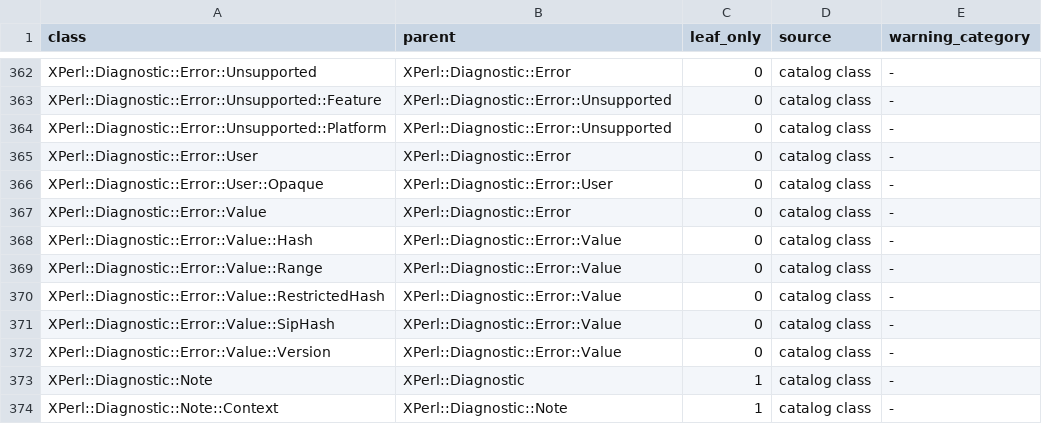
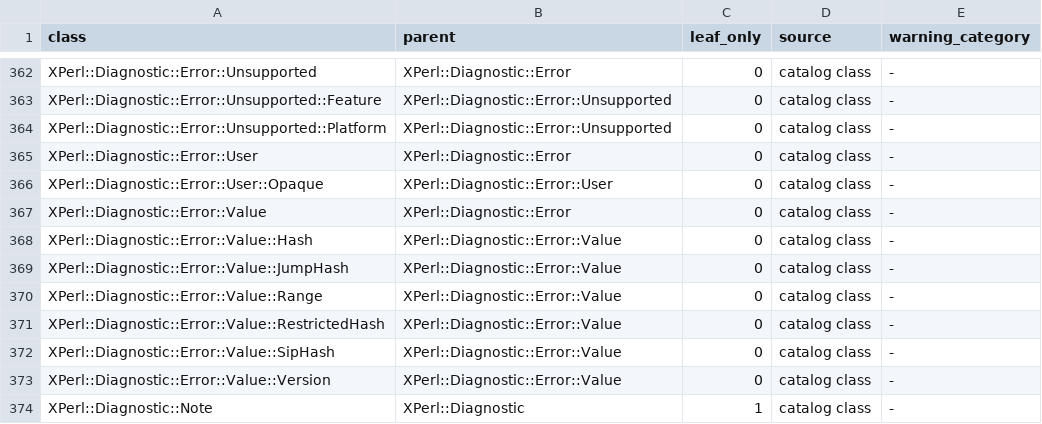
Before and after one commit to atomicstack/xperl, a TSV file: planning/diagnostic-class-registry.tsv, drawn as a sheet; only a part is shown, gaps mark what is left out; the shorter side is filled out with more unchanged rows.

Commit message:
porting: restore XPerl test and regeneration checks
Make the core bootstrap, version, Storable, and regeneration checks pass
after the TOML::Tiny import and earlier XPerl changes.

Use the core test harness in the TOML test, bump Carp after its source
change, and check the structured user-text diagnostic in Storable while
retaining its original prefix match. Regenerate diagnostic packs, the
diagnostic class registry, and library cleanup rules from their sources.

The four reported tests and the TOML test pass individually. The core
rebuild and git diff --check pass. A full harness run remains in
progress in the user’s terminal.

```diff
--- a/planning/diagnostic-class-registry.tsv
+++ b/planning/diagnostic-class-registry.tsv
@@ -368,2 +368,3 @@ XPerl::Diagnostic::Error::Value	XPerl::Diagnostic::Error	0	catalog class	-
 XPerl::Diagnostic::Error::Value::Hash	XPerl::Diagnostic::Error::Value	0	catalog class	-
+XPerl::Diagnostic::Error::Value::JumpHash	XPerl::Diagnostic::Error::Value	0	catalog class	-
 XPerl::Diagnostic::Error::Value::Range	XPerl::Diagnostic::Error::Value	0	catalog class	-
```
Also changed, not shown: 28 other files.
